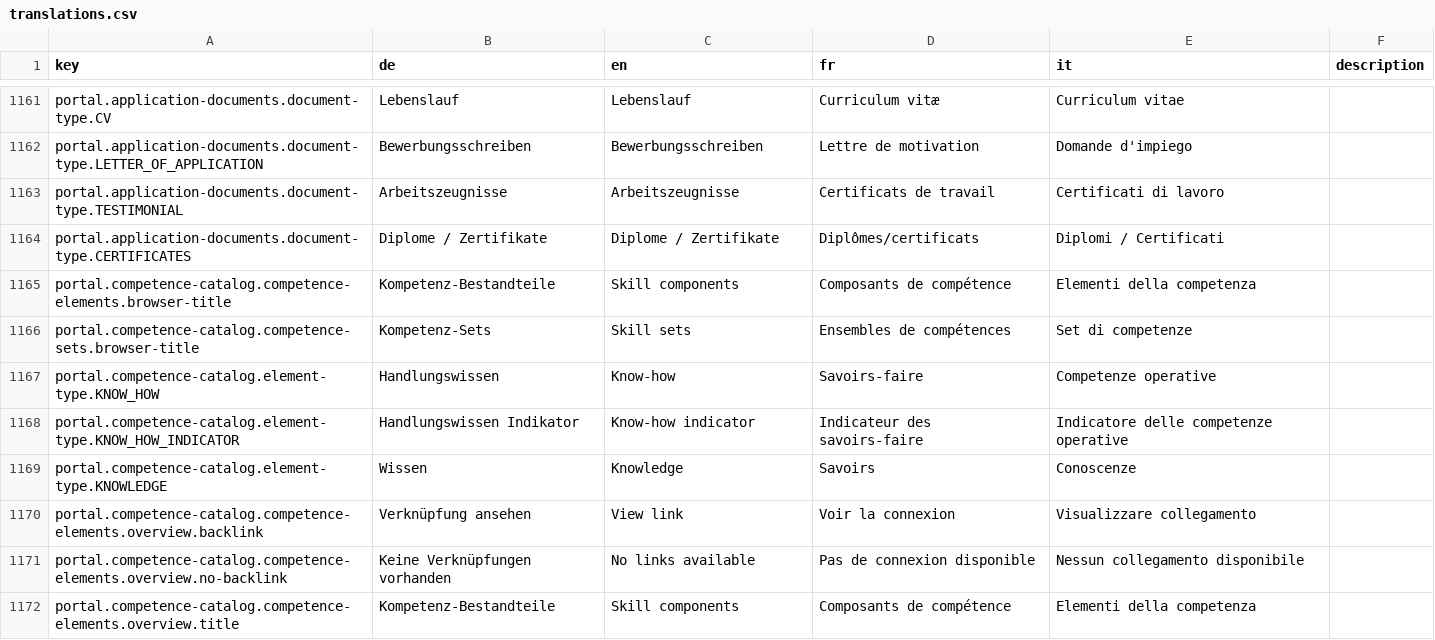
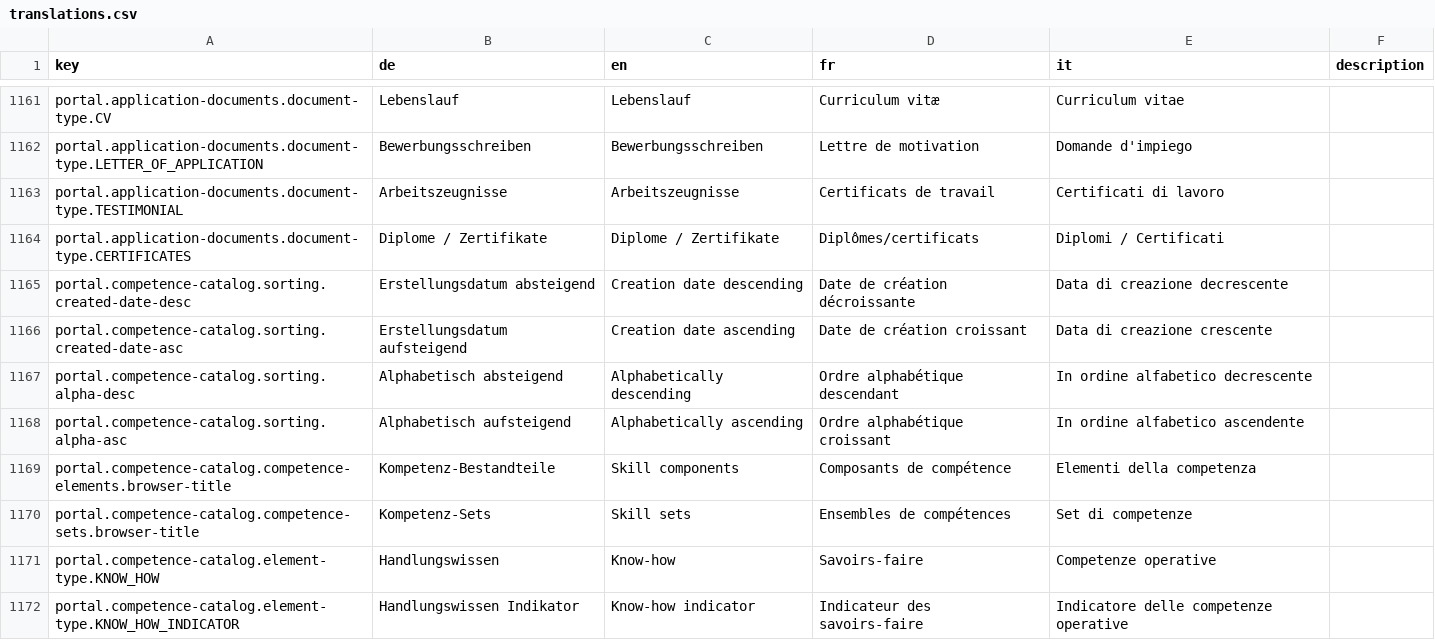
Before and after one commit to 99999989/alv-portal, a CSV file: alv-portal-ui/translations.csv, drawn as a sheet; only a part is shown, gaps mark what is left out; the shorter side is filled out with more unchanged rows.

Commit message:
sorting implementation

```diff
--- a/alv-portal-ui/translations.csv
+++ b/alv-portal-ui/translations.csv
@@ -1164,2 +1164,6 @@ portal.application-documents.document-type.TESTIMONIAL,Arbeitszeugnisse,Arbeitsz
 portal.application-documents.document-type.CERTIFICATES,Diplome / Zertifikate,Diplome / Zertifikate,Diplômes/certificats,Diplomi / Certificati,
+portal.competence-catalog.sorting.created-date-desc,Erstellungsdatum absteigend,Creation date descending,Date de création décroissante,Data di creazione decrescente,
+portal.competence-catalog.sorting.created-date-asc,Erstellungsdatum aufsteigend,Creation date ascending,Date de création croissant,Data di creazione crescente,
+portal.competence-catalog.sorting.alpha-desc,Alphabetisch absteigend,Alphabetically descending,Ordre alphabétique descendant,In ordine alfabetico decrescente,
+portal.competence-catalog.sorting.alpha-asc,Alphabetisch aufsteigend,Alphabetically ascending,Ordre alphabétique croissant,In ordine alfabetico ascendente,
 portal.competence-catalog.competence-elements.browser-title,Kompetenz-Bestandteile,Skill components,Composants de compétence,Elementi della competenza,
```
Also changed, not shown: 10 other files.
